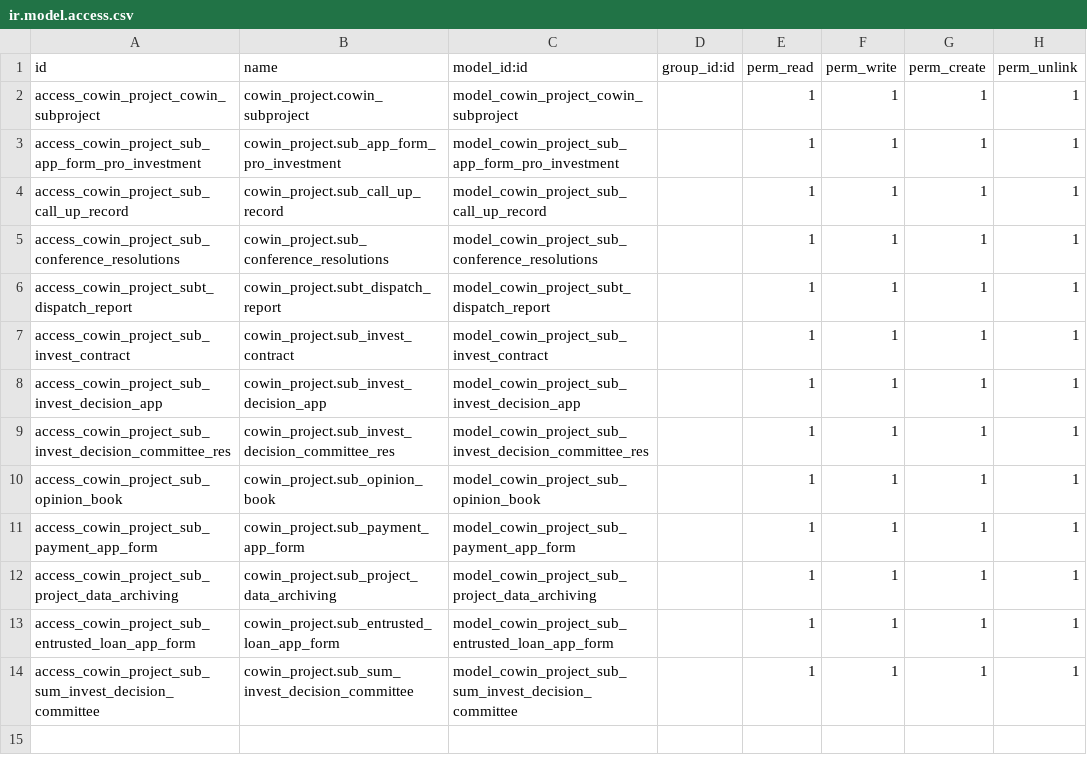
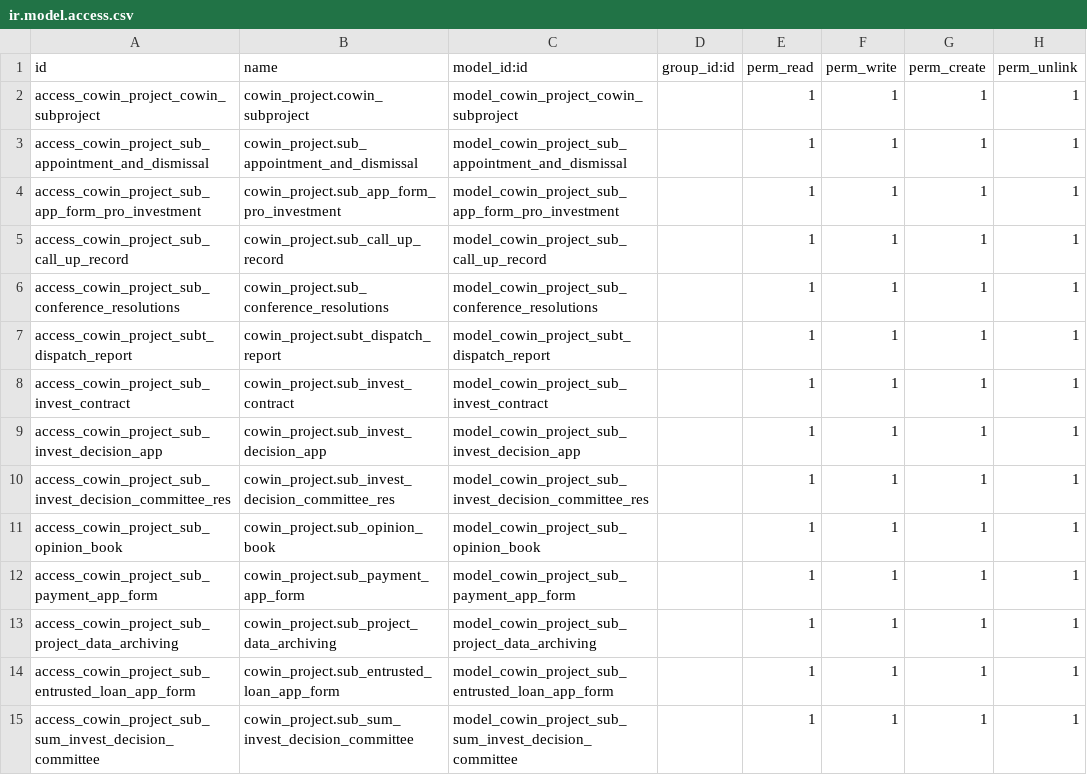
Before and after one commit to shangdinvxu/cowinaddons, a CSV file: cowin_project/security/sub_project/prev_investment_management/ir.model.access.csv, drawn as a sheet.

```diff
--- a/cowin_project/security/sub_project/prev_investment_management/ir.model.access.csv
+++ b/cowin_project/security/sub_project/prev_investment_management/ir.model.access.csv
@@ -2,2 +2,3 @@ id,name,model_id:id,group_id:id,perm_read,perm_write,perm_create,perm_unlink
 access_cowin_project_cowin_subproject,cowin_project.cowin_subproject,model_cowin_project_cowin_subproject,,1,1,1,1
+access_cowin_project_sub_appointment_and_dismissal,cowin_project.sub_appointment_and_dismissal,model_cowin_project_sub_appointment_and_dismissal,,1,1,1,1
 access_cowin_project_sub_app_form_pro_investment,cowin_project.sub_app_form_pro_investment,model_cowin_project_sub_app_form_pro_investment,,1,1,1,1
```
Also changed, not shown: 5 other files.
